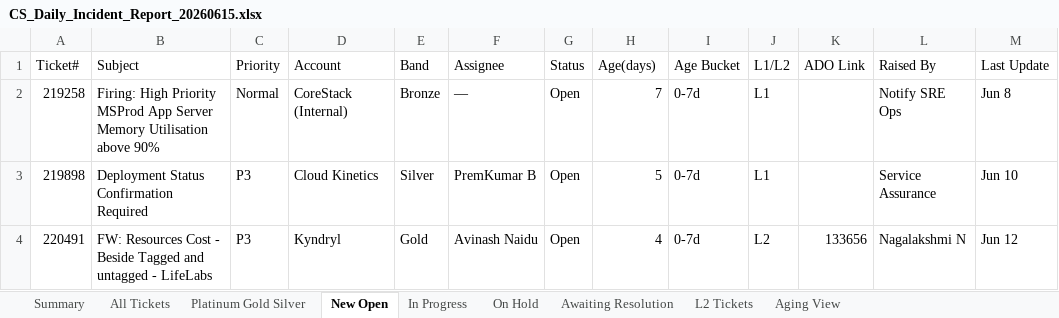
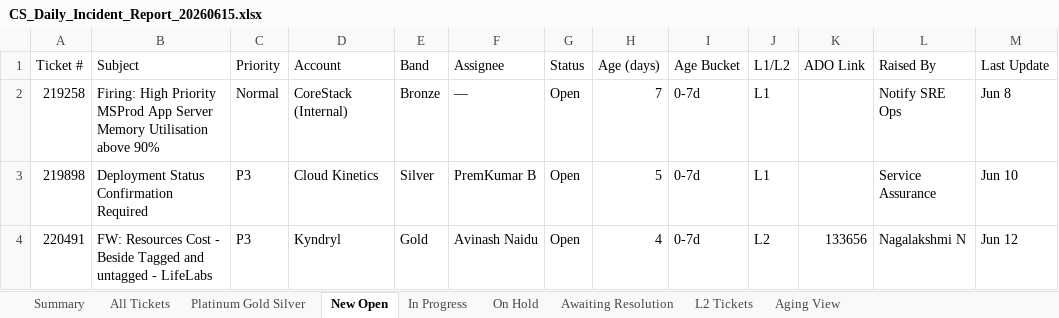
Before and after one commit to gnanadesigan96/GD, an Excel workbook: CS_Daily_Incident_Report_20260615.xlsx, sheet New Open, drawn as a sheet; values as stored, in another font and other column widths than the file's, no cell formats; the diff names each change by its address in the sheet, - before the commit and + after, or states it on an @@ line.

```diff
--- a/CS_Daily_Incident_Report_20260615.xlsx (sheet New Open)
+++ b/CS_Daily_Incident_Report_20260615.xlsx (sheet New Open)
-A1: Ticket#
+A1: Ticket #
-H1: Age(days)
+H1: Age (days)
```
Also changed, not shown: sheet Aging View, sheet Summary, sheet Awaiting Resolution, sheet On Hold, sheet In Progress, sheet L2 Tickets, 2 more sheets, cell formats, 2 other files.
